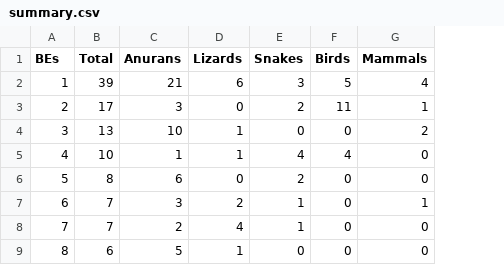
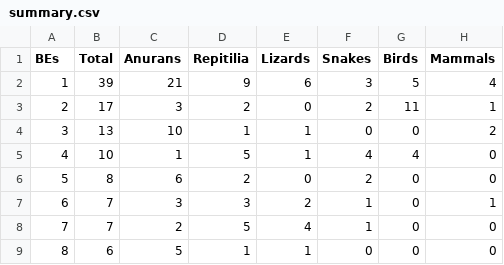
Before and after one commit to joao-svalencar/MS_CerradoRegions, a CSV file: outputs/tables/summary.csv, drawn as a sheet; only a part is shown; the diff names each change by its address in the sheet, - before the commit and + after, or states it on an @@ line.

```diff
--- a/outputs/tables/summary.csv
+++ b/outputs/tables/summary.csv
+column D (Repitilia), rows 2-9: 9 | 2 | 1 | 5 | 2 | 3 | 5 | 1
```
Also changed, not shown: 1 other file.
